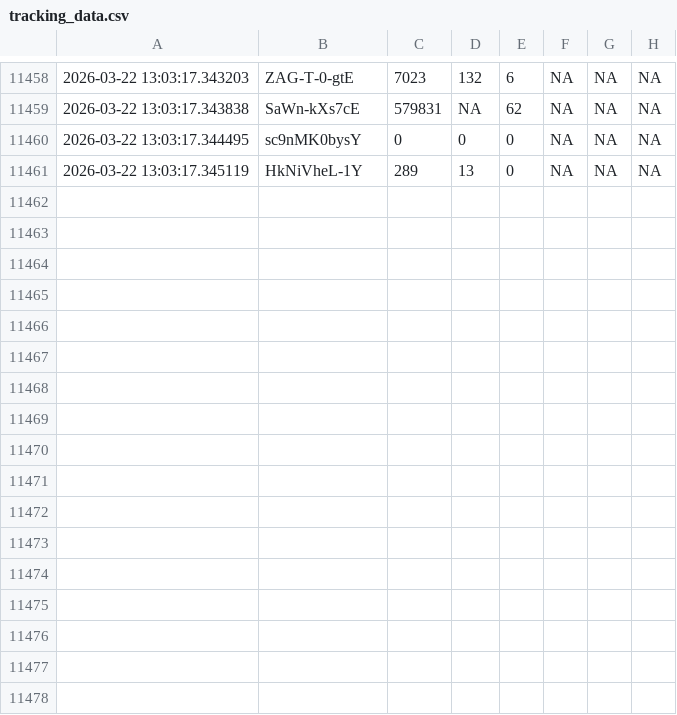
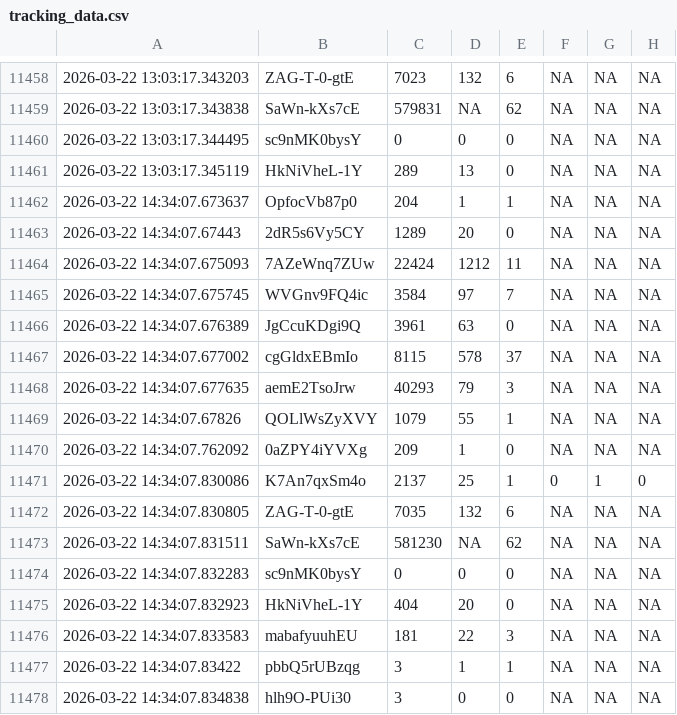
Before and after one commit to efejiroe/influencer-cv, a CSV file: data/tracking_data.csv, drawn as a sheet; only a part is shown, gaps mark what is left out; the diff names each change by its address in the sheet, - before the commit and + after, or states it on an @@ line.

```diff
--- a/data/tracking_data.csv
+++ b/data/tracking_data.csv
+row 11462: 2026-03-22 14:34:07.673637 | OpfocVb87p0 | 204 | 1 | 1 | NA | NA | NA
+row 11463: 2026-03-22 14:34:07.67443 | 2dR5s6Vy5CY | 1289 | 20 | 0 | NA | NA | NA
+row 11464: 2026-03-22 14:34:07.675093 | 7AZeWnq7ZUw | 22424 | 1212 | 11 | NA | NA | NA
+row 11465: 2026-03-22 14:34:07.675745 | WVGnv9FQ4ic | 3584 | 97 | 7 | NA | NA | NA
+row 11466: 2026-03-22 14:34:07.676389 | JgCcuKDgi9Q | 3961 | 63 | 0 | NA | NA | NA
+row 11467: 2026-03-22 14:34:07.677002 | cgGldxEBmIo | 8115 | 578 | 37 | NA | NA | NA
+row 11468: 2026-03-22 14:34:07.677635 | aemE2TsoJrw | 40293 | 79 | 3 | NA | NA | NA
+row 11469: 2026-03-22 14:34:07.67826 | QOLlWsZyXVY | 1079 | 55 | 1 | NA | NA | NA
+row 11470: 2026-03-22 14:34:07.762092 | 0aZPY4iYVXg | 209 | 1 | 0 | NA | NA | NA
+row 11471: 2026-03-22 14:34:07.830086 | K7An7qxSm4o | 2137 | 25 | 1 | 0 | 1 | 0
+row 11472: 2026-03-22 14:34:07.830805 | ZAG-T-0-gtE | 7035 | 132 | 6 | NA | NA | NA
+row 11473: 2026-03-22 14:34:07.831511 | SaWn-kXs7cE | 581230 | NA | 62 | NA | NA | NA
+row 11474: 2026-03-22 14:34:07.832283 | sc9nMK0bysY | 0 | 0 | 0 | NA | NA | NA
+row 11475: 2026-03-22 14:34:07.832923 | HkNiVheL-1Y | 404 | 20 | 0 | NA | NA | NA
+row 11476: 2026-03-22 14:34:07.833583 | mabafyuuhEU | 181 | 22 | 3 | NA | NA | NA
+row 11477: 2026-03-22 14:34:07.83422 | pbbQ5rUBzqg | 3 | 1 | 1 | NA | NA | NA
+row 11478: 2026-03-22 14:34:07.834838 | hlh9O-PUi30 | 3 | 0 | 0 | NA | NA | NA
```
Also changed, not shown: data/active_tracking.csv, data/channel_video_lookup.csv.
